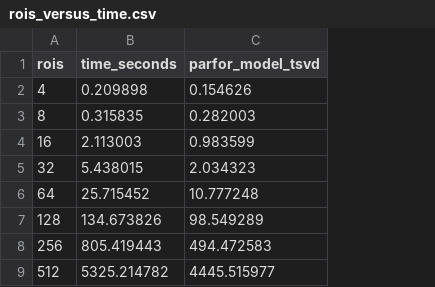
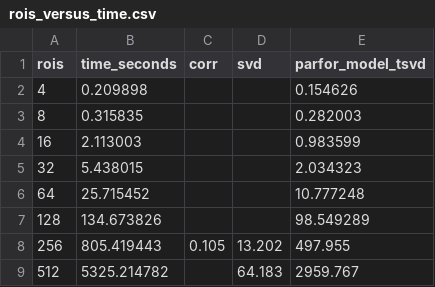
Before and after one commit to DCAN-Labs/connectotyping, a CSV file: experiments/estimating_time_versus_rois/rois_versus_time.csv, drawn as a sheet; addresses are those after the commit; the diff names each change by its address in the sheet, - before the commit and + after, or states it on an @@ line.

Commit message:
Added stats.

```diff
--- a/experiments/estimating_time_versus_rois/rois_versus_time.csv
+++ b/experiments/estimating_time_versus_rois/rois_versus_time.csv
+column C (corr), row 8: 0.105
+column D (svd), rows 8-9: 13.202 | 64.183
-E8 (parfor_model_tsvd): 494.472583
+E8 (parfor_model_tsvd): 497.955
-E9 (parfor_model_tsvd): 4445.515977
+E9 (parfor_model_tsvd): 2959.767
```
